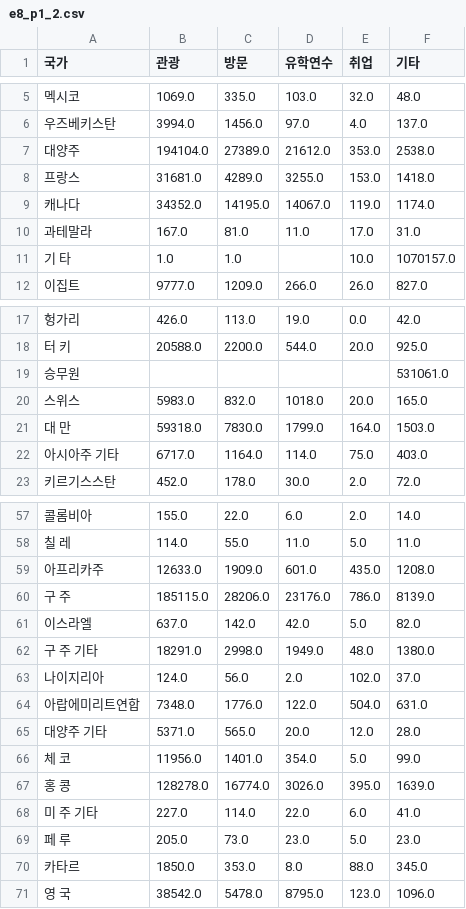
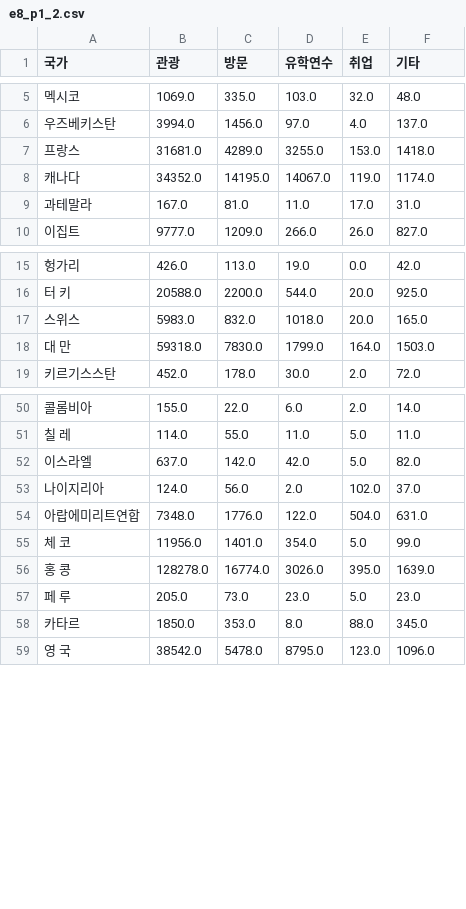
Before and after one commit to Datamanim/datarepo, a CSV file: krdatacertificate/e8_p1_2.csv, drawn as a sheet; only a part is shown, gaps mark what is left out; the diff covers the shown part only.

```diff
--- a/krdatacertificate/e8_p1_2.csv
+++ b/krdatacertificate/e8_p1_2.csv
@@ -6,3 +6,2 @@
 우즈베키스탄,3994.0,1456.0,97.0,4.0,137.0
-대양주,194104.0,27389.0,21612.0,353.0,2538.0
 프랑스,31681.0,4289.0,3255.0,153.0,1418.0
@@ -10,3 +9,2 @@
 과테말라,167.0,81.0,11.0,17.0,31.0
-기 타,1.0,1.0,,10.0,1070157.0
 이집트,9777.0,1209.0,266.0,26.0,827.0
@@ -18,6 +16,4 @@
 터  키,20588.0,2200.0,544.0,20.0,925.0
-승무원,,,,,531061.0
 스위스,5983.0,832.0,1018.0,20.0,165.0
 대  만,59318.0,7830.0,1799.0,164.0,1503.0
-아시아주 기타,6717.0,1164.0,114.0,75.0,403.0
 키르기스스탄,452.0,178.0,30.0,2.0,72.0
@@ -58,12 +51,7 @@
 칠  레,114.0,55.0,11.0,5.0,11.0
-아프리카주,12633.0,1909.0,601.0,435.0,1208.0
-구 주,185115.0,28206.0,23176.0,786.0,8139.0
 이스라엘,637.0,142.0,42.0,5.0,82.0
-구 주 기타,18291.0,2998.0,1949.0,48.0,1380.0
 나이지리아,124.0,56.0,2.0,102.0,37.0
 아랍에미리트연합,7348.0,1776.0,122.0,504.0,631.0
-대양주 기타,5371.0,565.0,20.0,12.0,28.0
 체  코,11956.0,1401.0,354.0,5.0,99.0
 홍  콩,128278.0,16774.0,3026.0,395.0,1639.0
-미 주 기타,227.0,114.0,22.0,6.0,41.0
 페  루,205.0,73.0,23.0,5.0,23.0
```
Also changed, not shown: 4 removed rows elsewhere in this file.
